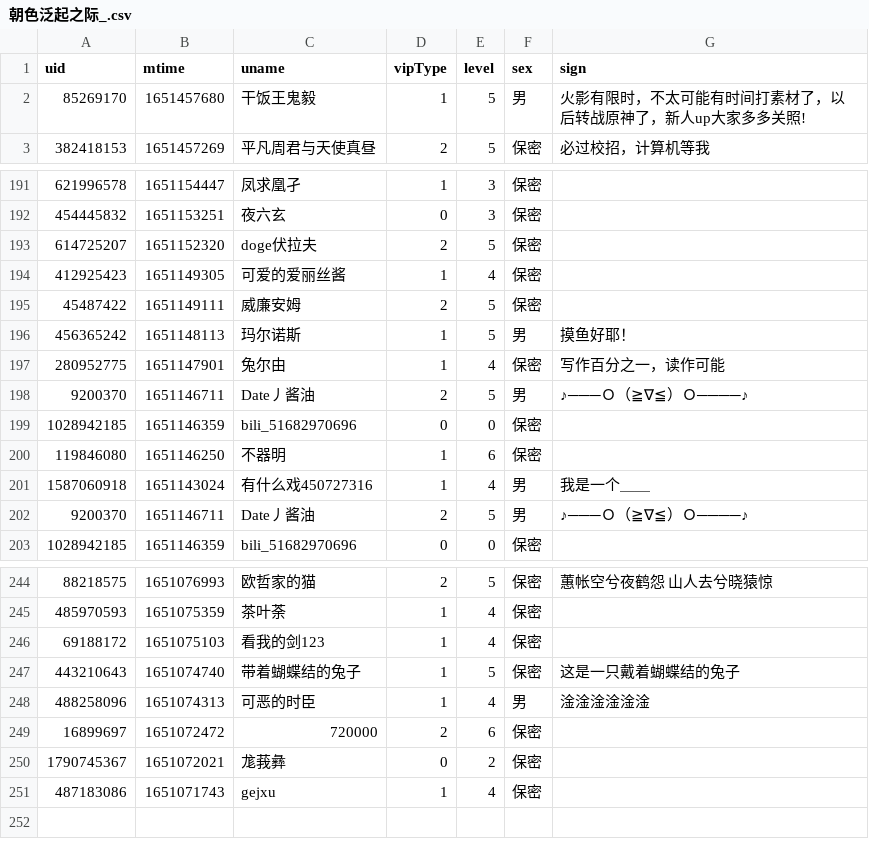
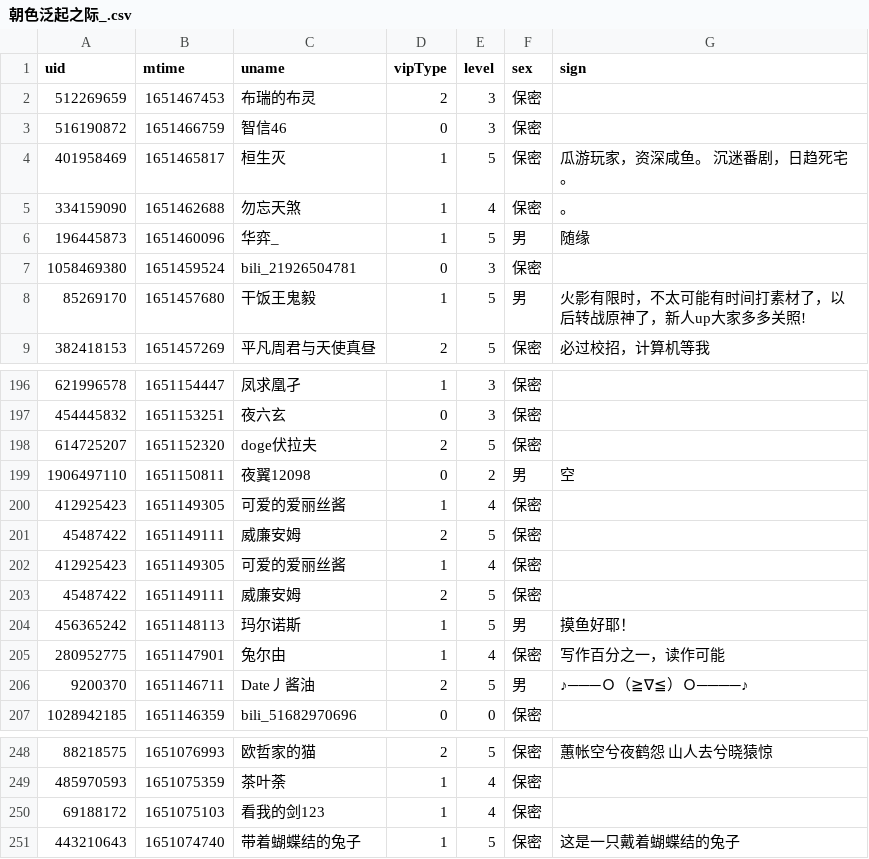
Before and after one commit to Brx86/web, a CSV file: 439916362/朝色泛起之际_.csv, drawn as a sheet; only a part is shown, gaps mark what is left out; the diff covers the shown part only.

```diff
--- a/439916362/朝色泛起之际_.csv
+++ b/439916362/朝色泛起之际_.csv
@@ -1,2 +1,8 @@
 uid,mtime,uname,vipType,level,sex,sign
+512269659,1651467453,布瑞的布灵,2,3,保密,
+516190872,1651466759,智信46,0,3,保密,
+401958469,1651465817,桓生灭,1,5,保密,瓜游玩家，资深咸鱼。 沉迷番剧，日趋死宅。
+334159090,1651462688,勿忘天煞,1,4,保密,。
+196445873,1651460096,华弈_,1,5,男,随缘
+1058469380,1651459524,bili_21926504781,0,3,保密,
 85269170,1651457680,干饭王鬼毅,1,5,男,火影有限时，不太可能有时间打素材了，以后转战原神了，新人up大家多多关照!
@@ -193,2 +198,5 @@ uid,mtime,uname,vipType,level,sex,sign
 614725207,1651152320,doge伏拉夫,2,5,保密,
+1906497110,1651150811,夜翼12098,0,2,男,空
+412925423,1651149305,可爱的爱丽丝酱,1,4,保密,
+45487422,1651149111,威廉安姆,2,5,保密,
 412925423,1651149305,可爱的爱丽丝酱,1,4,保密,
@@ -197,6 +205,2 @@ uid,mtime,uname,vipType,level,sex,sign
 280952775,1651147901,兔尔由,1,4,保密,写作百分之一，读作可能
-9200370,1651146711,Date丿酱油,2,5,男,♪───Ｏ（≧∇≦）Ｏ────♪
-1028942185,1651146359,bili_51682970696,0,0,保密,
-119846080,1651146250,不器明,1,6,保密,
-1587060918,1651143024,有什么戏450727316,1,4,男,我是一个＿＿
 9200370,1651146711,Date丿酱油,2,5,男,♪───Ｏ（≧∇≦）Ｏ────♪
@@ -247,5 +251 @@ uid,mtime,uname,vipType,level,sex,sign
 443210643,1651074740,带着蝴蝶结的兔子,1,5,保密,这是一只戴着蝴蝶结的兔子
-488258096,1651074313,可恶的时臣,1,4,男,淦淦淦淦淦淦
-16899697,1651072472,720000,2,6,保密,
-1790745367,1651072021,尨莪彝,0,2,保密,
-487183086,1651071743,gejxu,1,4,保密,
```
Also changed, not shown: 4 added rows and 5 removed rows elsewhere in this file, 172809260/晨露ZLQ.csv, 25773550/Ayatale.csv, 3 other files.
